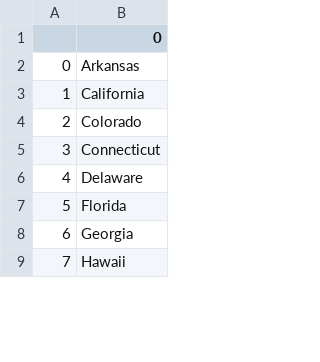
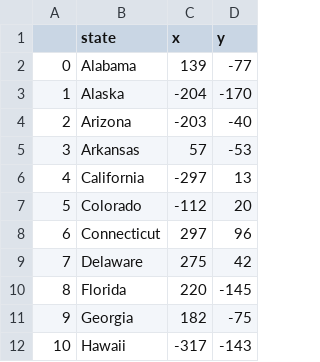
Before and after one commit to milostum/U.S._States_Game, a CSV file: states_to_learn.csv, drawn as a sheet; only a part is shown; addresses are those after the commit; the diff names each change by its address in the sheet, - before the commit and + after, or states it on an @@ line.

Commit message:
added miss states

```diff
--- a/states_to_learn.csv
+++ b/states_to_learn.csv
+column C (x), rows 5-12: 57 | -297 | -112 | 297 | 275 | 220 | 182 | -317
+column D (y), rows 5-12: -53 | 13 | 20 | 96 | 42 | -145 | -75 | -143
-B1: 0
+B1: state
+row 2: 0 | Alabama | 139 | -77
+row 3: 1 | Alaska | -204 | -170
+row 4: 2 | Arizona | -203 | -40
@@ column A renumbered from row 5 down @@
```
Also changed, not shown: 1 other file.
